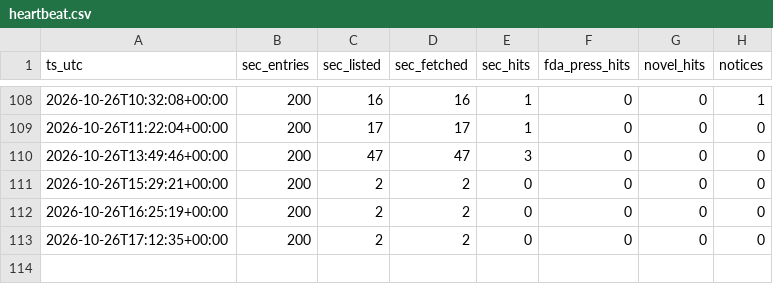
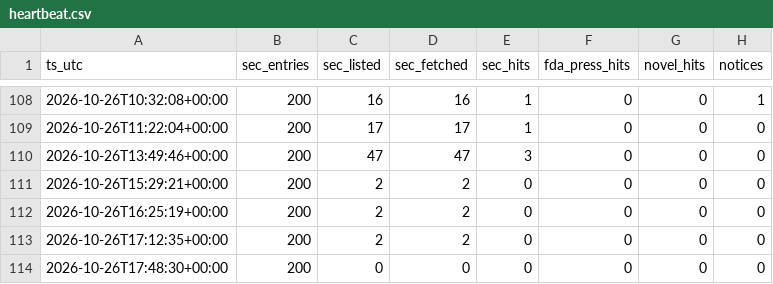
Before and after one commit to emilwiktorsson-jpg/fda-collector, a CSV file: data/heartbeat.csv, drawn as a sheet; only a part is shown, gaps mark what is left out; the diff names each change by its address in the sheet, - before the commit and + after, or states it on an @@ line.

```diff
--- a/data/heartbeat.csv
+++ b/data/heartbeat.csv
+row 114: 2026-10-26T17:48:30+00:00 | 200 | 0 | 0 | 0 | 0 | 0 | 0
```
Also changed, not shown: data/signals.csv, 2 other files.
